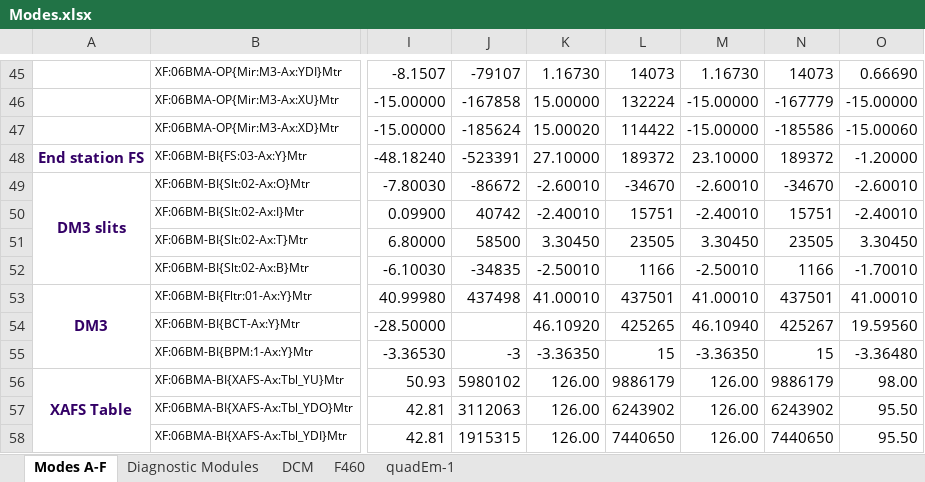
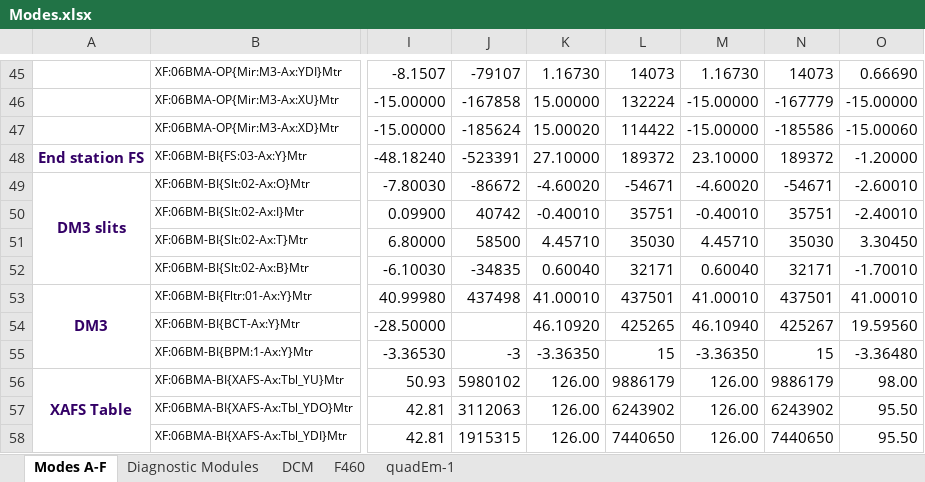
Before and after one commit to NSLS-II-BMM/BMM-beamline-configuration, an Excel workbook: Modes.xlsx, sheet Modes A-F, drawn as a sheet; only a part is shown, gaps mark what is left out; values as stored, in another font and other column widths than the file's, no borders; the diff names each change by its address in the sheet, - before the commit and + after, or states it on an @@ line.

Commit message:
slit positions ofr modes D and E

```diff
--- a/Modes.xlsx (sheet Modes A-F)
+++ b/Modes.xlsx (sheet Modes A-F)
-K49: -2.60010
+K49: -4.60020
-L49: -34670
+L49: -54671
-M49: -2.60010
+M49: -4.60020
-N49: -34670
+N49: -54671
-K50: -2.40010
+K50: -0.40010
-L50: 15751
+L50: 35751
-M50: -2.40010
+M50: -0.40010
-N50: 15751
+N50: 35751
-K51: 3.30450
+K51: 4.45710
-L51: 23505
+L51: 35030
-M51: 3.30450
+M51: 4.45710
-N51: 23505
+N51: 35030
-K52: -2.50010
+K52: 0.60040
-L52: 1166
+L52: 32171
-M52: -2.50010
+M52: 0.60040
-N52: 1166
+N52: 32171
```
Also changed, not shown: 3 other files.
